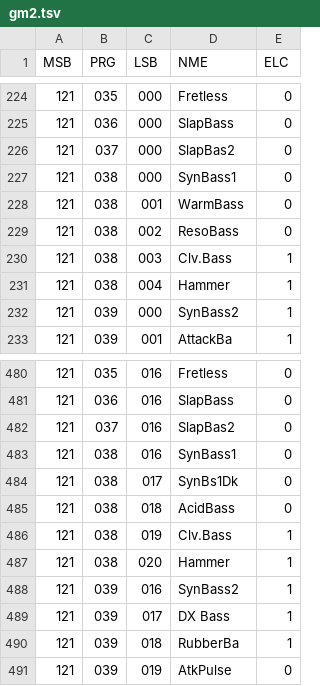
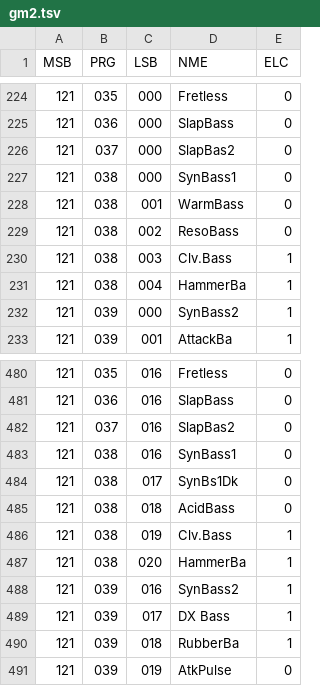
Before and after one commit to ltgcgo/octavia, a TSV file: data/bank/gm2.tsv, drawn as a sheet; only a part is shown, gaps mark what is left out.

```diff
--- a/data/bank/gm2.tsv
+++ b/data/bank/gm2.tsv
@@ -230,3 +230,3 @@ MSB	PRG	LSB	NME	ELC
 121	038	003	Clv.Bass	1
-121	038	004	Hammer	1
+121	038	004	HammerBa	1
 121	039	000	SynBass2	1
@@ -486,3 +486,3 @@ MSB	PRG	LSB	NME	ELC
 121	038	019	Clv.Bass	1
-121	038	020	Hammer	1
+121	038	020	HammerBa	1
 121	039	016	SynBass2	1
```
Also changed, not shown: data/bank/pa.tsv, data/bank/sd.tsv, 9 other files.
